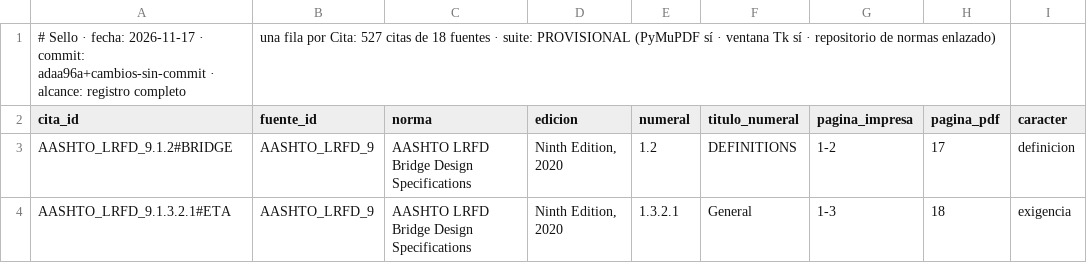
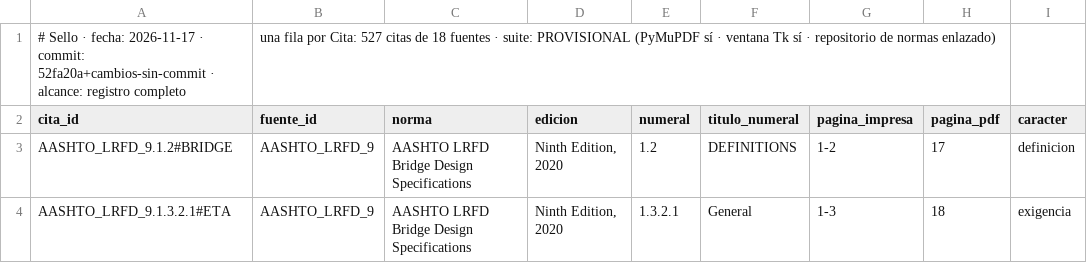
Before and after one commit to Andy-rba30/Proyecto_alcantarillas, a CSV file: docs/trazabilidad.csv, drawn as a sheet; only a part is shown; the diff names each change by its address in the sheet, - before the commit and + after, or states it on an @@ line.

```diff
--- a/docs/trazabilidad.csv
+++ b/docs/trazabilidad.csv
-A1 (cita_id): …· commit: adaa96a+cambios-sin-commit · alcance:…
+A1 (cita_id): …· commit: 52fa20a+cambios-sin-commit · alcance:…
```
Also changed, not shown: 3 other files.
